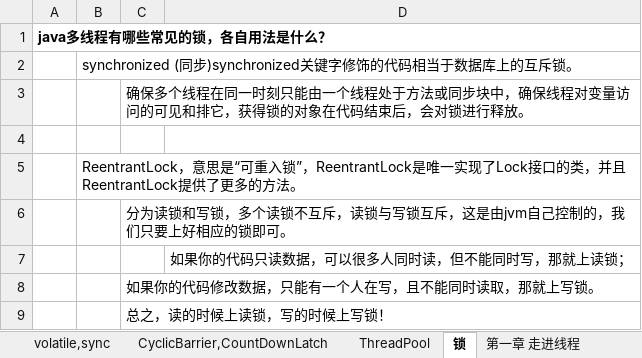
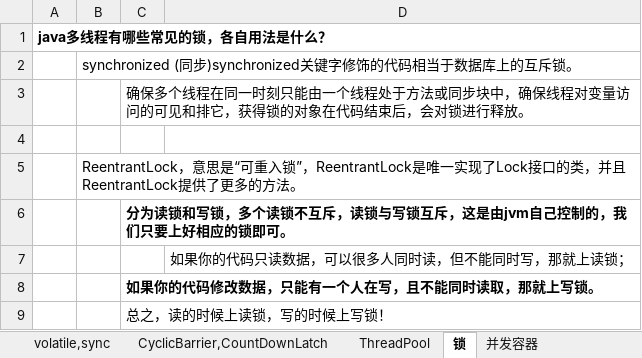
Before and after one commit to xieshiwei/JavaMS, an Excel workbook: 多线程/多线程基础.xlsx, sheet 锁, drawn as a sheet; values as stored, in another font and other column widths than the file's, no borders; the diff names each change by its address in the sheet, - before the commit and + after, or states it on an @@ line.

```diff
--- a/多线程/多线程基础.xlsx (sheet 锁)
+++ b/多线程/多线程基础.xlsx (sheet 锁)
+sheet tab: 并发容器
-C6 bold: off
+C6 bold: on
-C8 bold: off
+C8 bold: on
```
Also changed, not shown: sheet CyclicBarrier,CountDownLatch, charts or pictures, Dubbo/Dubbo.xlsx, spring/springioc.xlsx, 4 other files.
